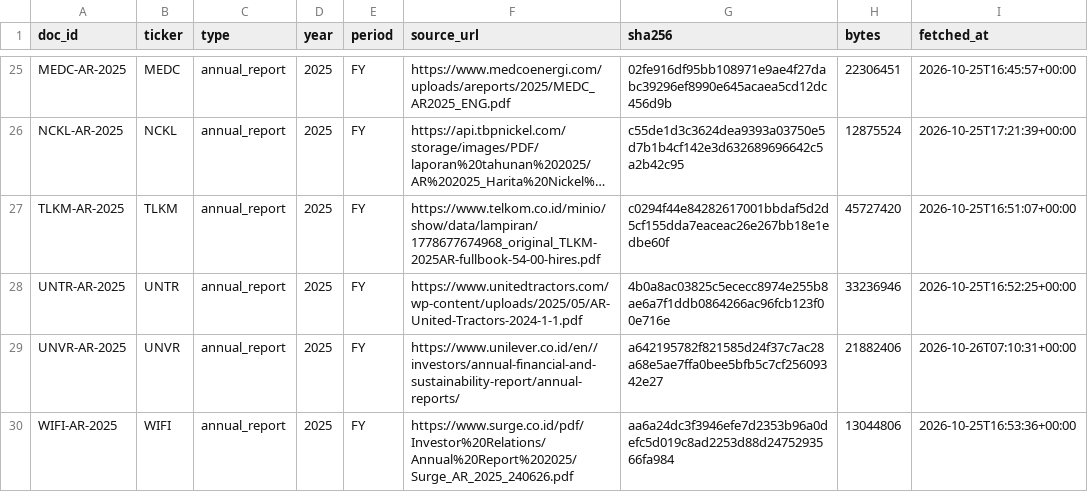
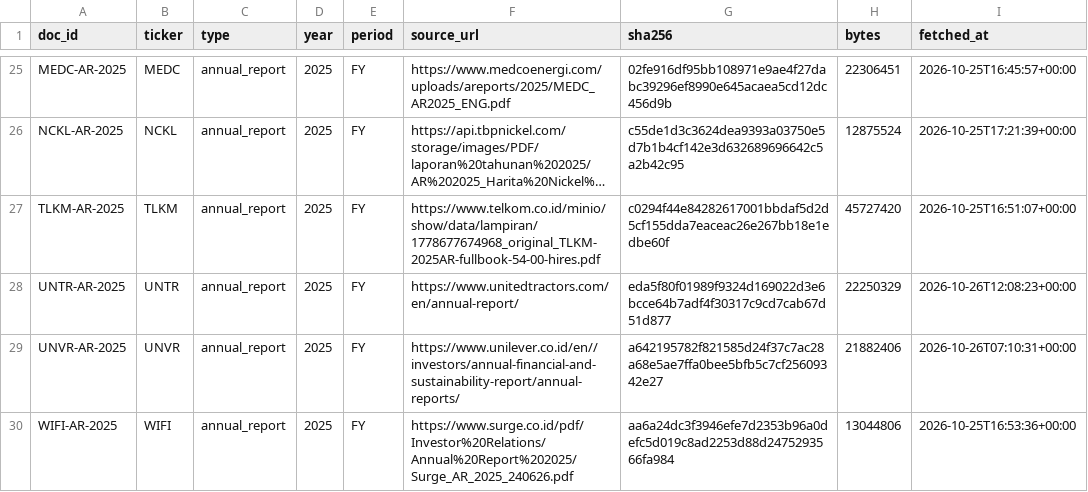
Before and after one commit to RifqiHafizuddin/tanya-emiten, a CSV file: corpus/manifest.csv, drawn as a sheet; only a part is shown, gaps mark what is left out; long unchanged cells end in …; the diff names each change by its address in the sheet, - before the commit and + after, or states it on an @@ line.

Commit message:
MVP 1: full corpus, eval run, security hardening, prompt v4, coverage gate, connection pool

```diff
--- a/corpus/manifest.csv
+++ b/corpus/manifest.csv
-F28 (source_url): https://www.unitedtractors.com/wp-content/uploads/2025/05/AR-United-Tractors-2024-1-1.pdf
+F28 (source_url): https://www.unitedtractors.com/en/annual-report/
-G28 (sha256): 4b0a8ac03825c5ececc8974e255b8ae6a7f1ddb0864266ac96fcb123f00e716e
+G28 (sha256): eda5f80f01989f9324d169022d3e6bcce64b7adf4f30317c9cd7cab67d51d877
-H28 (bytes): 33236946
+H28 (bytes): 22250329
-I28 (fetched_at): 2026-10-25T16:52:25+00:00
+I28 (fetched_at): 2026-10-26T12:08:23+00:00
```
Also changed, not shown: 24 other files.
